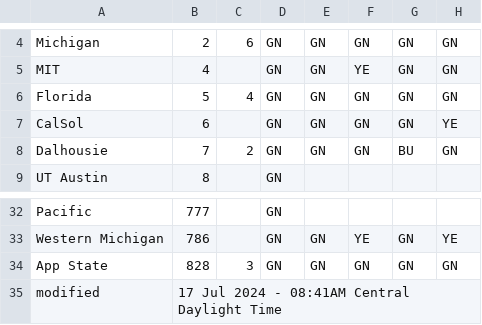
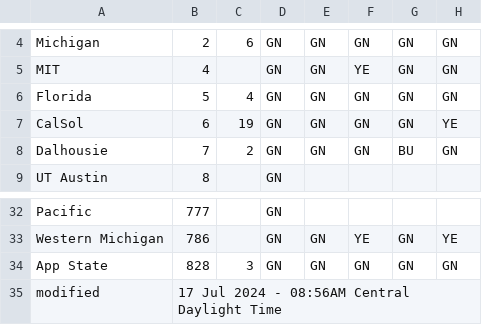
Before and after one commit to jtmullen/asc-fsgp-2024-results, a CSV file: _data/scrutineering.csv, drawn as a sheet; only a part is shown, gaps mark what is left out; the diff names each change by its address in the sheet, - before the commit and + after, or states it on an @@ line.

```diff
--- a/_data/scrutineering.csv
+++ b/_data/scrutineering.csv
-C7: (empty)
+C7: 19
-B35: 17 Jul 2024 - 08:41AM Central Daylight Time
+B35: 17 Jul 2024 - 08:56AM Central Daylight Time
```
